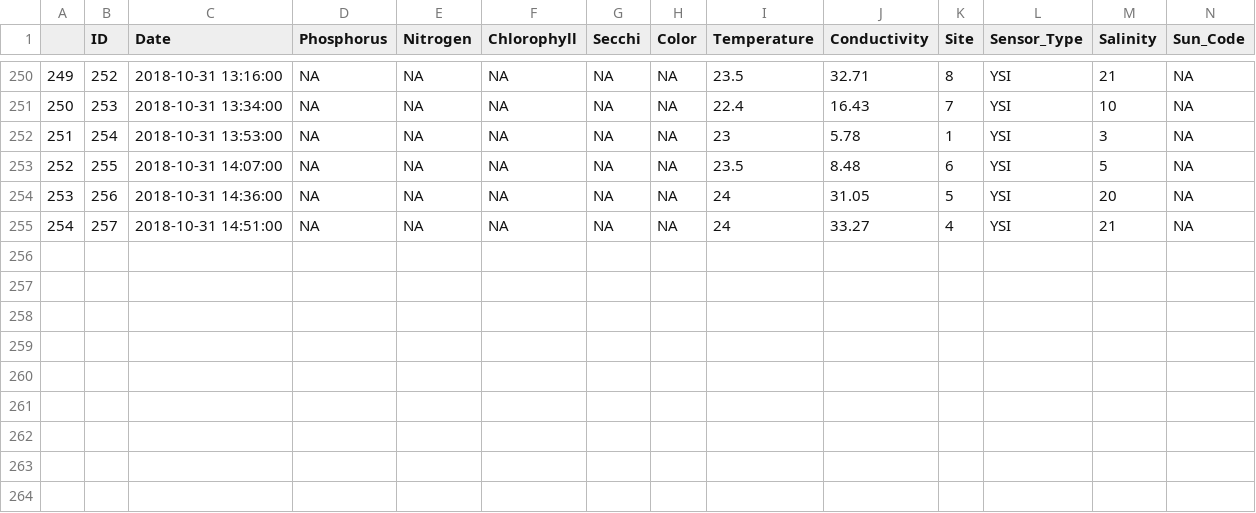
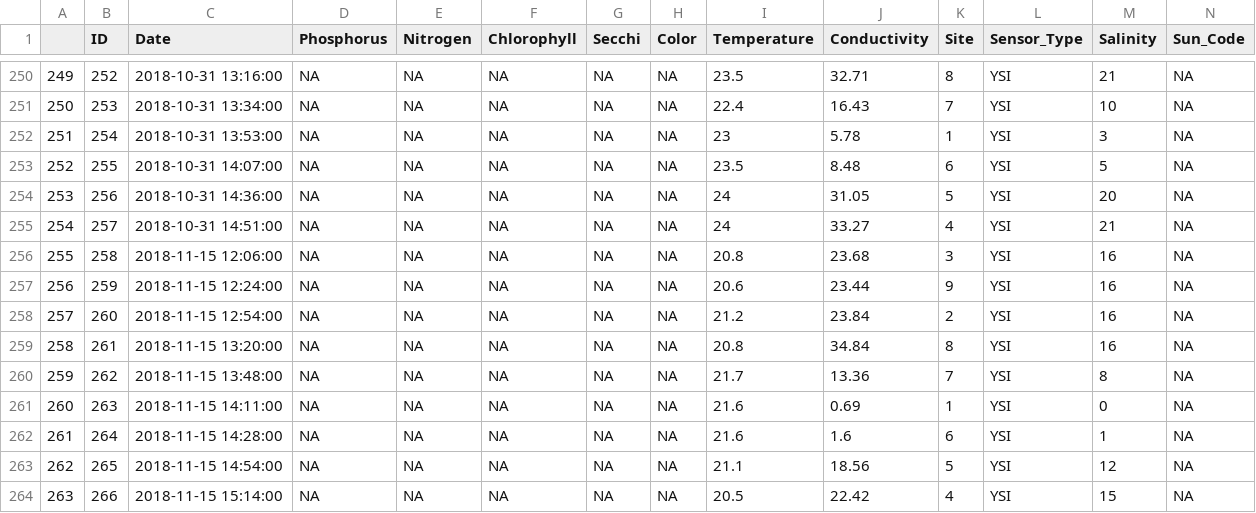
Before and after one commit to melimore86/water_qaulity_shiny, a CSV file: wq_app/data/lab.csv, drawn as a sheet; only a part is shown, gaps mark what is left out; rows hold the shown columns only; the diff names each change by its address in the sheet, - before the commit and + after, or states it on an @@ line.

```diff
--- a/wq_app/data/lab.csv
+++ b/wq_app/data/lab.csv
+row 256: 255 | 258 | 2018-11-15 12:06:00 | NA | NA | NA | NA | NA | 20.8 | 23.68 | 3 | YSI | 16 | NA
+row 257: 256 | 259 | 2018-11-15 12:24:00 | NA | NA | NA | NA | NA | 20.6 | 23.44 | 9 | YSI | 16 | NA
+row 258: 257 | 260 | 2018-11-15 12:54:00 | NA | NA | NA | NA | NA | 21.2 | 23.84 | 2 | YSI | 16 | NA
+row 259: 258 | 261 | 2018-11-15 13:20:00 | NA | NA | NA | NA | NA | 20.8 | 34.84 | 8 | YSI | 16 | NA
+row 260: 259 | 262 | 2018-11-15 13:48:00 | NA | NA | NA | NA | NA | 21.7 | 13.36 | 7 | YSI | 8 | NA
+row 261: 260 | 263 | 2018-11-15 14:11:00 | NA | NA | NA | NA | NA | 21.6 | 0.69 | 1 | YSI | 0 | NA
+row 262: 261 | 264 | 2018-11-15 14:28:00 | NA | NA | NA | NA | NA | 21.6 | 1.6 | 6 | YSI | 1 | NA
+row 263: 262 | 265 | 2018-11-15 14:54:00 | NA | NA | NA | NA | NA | 21.1 | 18.56 | 5 | YSI | 12 | NA
+row 264: 263 | 266 | 2018-11-15 15:14:00 | NA | NA | NA | NA | NA | 20.5 | 22.42 | 4 | YSI | 15 | NA
```
Also changed, not shown: 1 other file.
